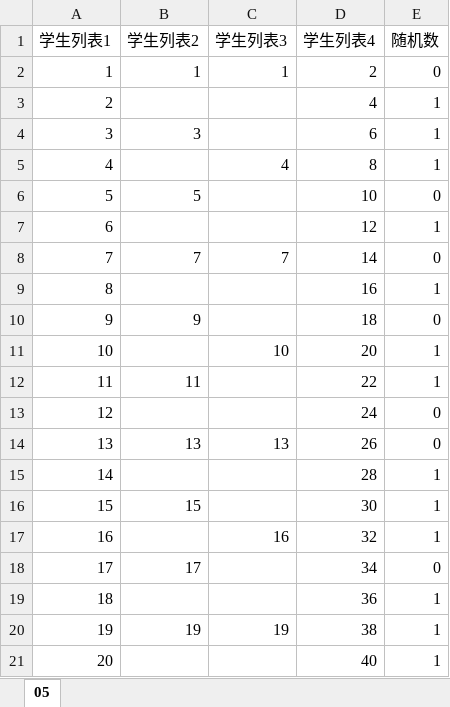
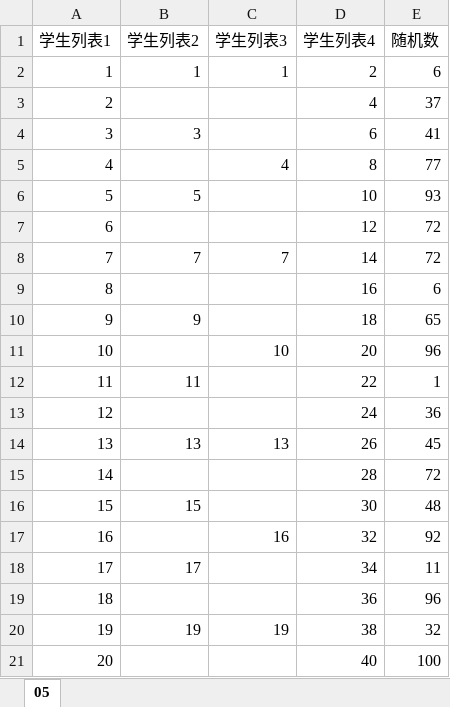
Before and after one commit to yasenstar/officetool, an Excel workbook: Excel/ExcelVBAQuickStart/05/05.xlsm, sheet 05, drawn as a sheet; values as stored, in another font and other column widths than the file's, no borders; charts and pictures not drawn; the diff names each change by its address in the sheet, - before the commit and + after, or states it on an @@ line.

```diff
--- a/Excel/ExcelVBAQuickStart/05/05.xlsm (sheet 05)
+++ b/Excel/ExcelVBAQuickStart/05/05.xlsm (sheet 05)
-E2 (随机数): 0
+E2 (随机数): 6
-E3 (随机数): 1
+E3 (随机数): 37
-E4 (随机数): 1
+E4 (随机数): 41
-E5 (随机数): 1
+E5 (随机数): 77
-E6 (随机数): 0
+E6 (随机数): 93
-E7 (随机数): 1
+E7 (随机数): 72
-E8 (随机数): 0
+E8 (随机数): 72
-E9 (随机数): 1
+E9 (随机数): 6
-E10 (随机数): 0
+E10 (随机数): 65
-E11 (随机数): 1
+E11 (随机数): 96
-E13 (随机数): 0
+E13 (随机数): 36
-E14 (随机数): 0
+E14 (随机数): 45
-E15 (随机数): 1
+E15 (随机数): 72
-E16 (随机数): 1
+E16 (随机数): 48
-E17 (随机数): 1
+E17 (随机数): 92
-E18 (随机数): 0
+E18 (随机数): 11
-E19 (随机数): 1
+E19 (随机数): 96
-E20 (随机数): 1
+E20 (随机数): 32
-E21 (随机数): 1
+E21 (随机数): 100
```
Also changed, not shown: 4 other files.
